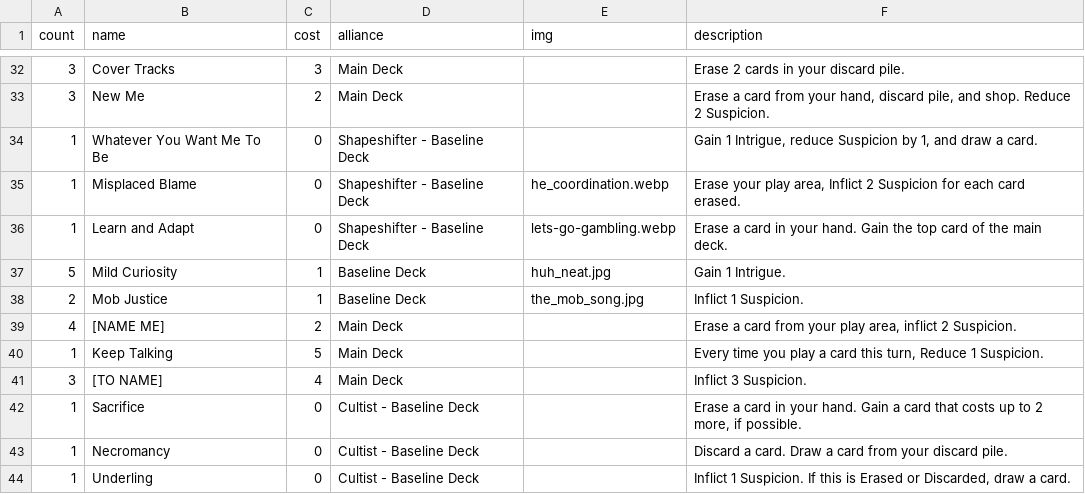
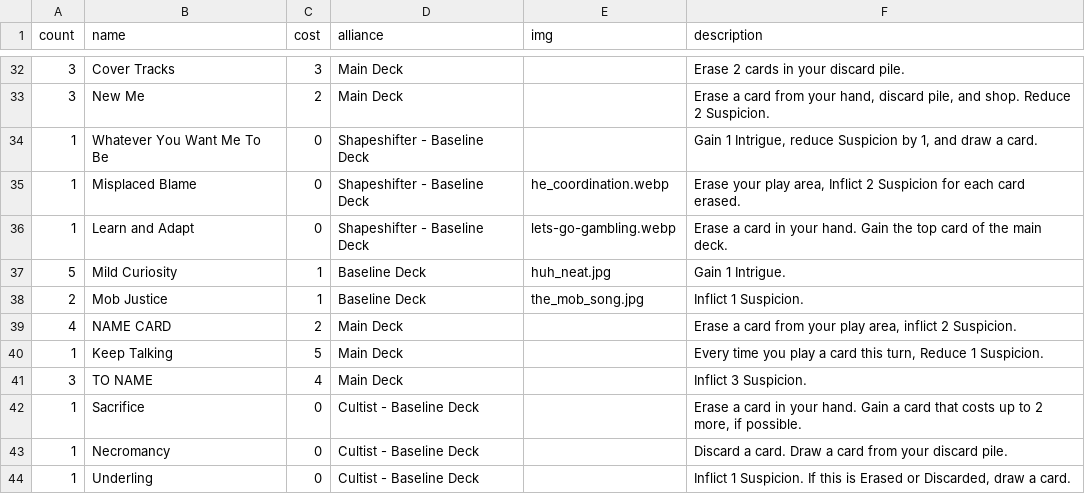
Before and after one commit to optimisticlucio/i-monster, a CSV file: csv/neutral_deck.csv, drawn as a sheet; only a part is shown, gaps mark what is left out.

Commit message:
oops

```diff
--- a/csv/neutral_deck.csv
+++ b/csv/neutral_deck.csv
@@ -38,5 +38,5 @@ count,name,cost,alliance,img,description
 2,Mob Justice,1,Baseline Deck,the_mob_song.jpg,Inflict 1 Suspicion.
-4,[NAME ME],2,Main Deck,,"Erase a card from your play area, inflict 2 Suspicion."
+4,NAME CARD,2,Main Deck,,"Erase a card from your play area, inflict 2 Suspicion."
 1,Keep Talking,5,Main Deck,,"Every time you play a card this turn, Reduce 1 Suspicion."
-3,[TO NAME],4,Main Deck,,Inflict 3 Suspicion.
+3,TO NAME,4,Main Deck,,Inflict 3 Suspicion.
 1,Sacrifice,0,Cultist - Baseline Deck,,"Erase a card in your hand. Gain a card that costs up to 2 more, if possible."
```
